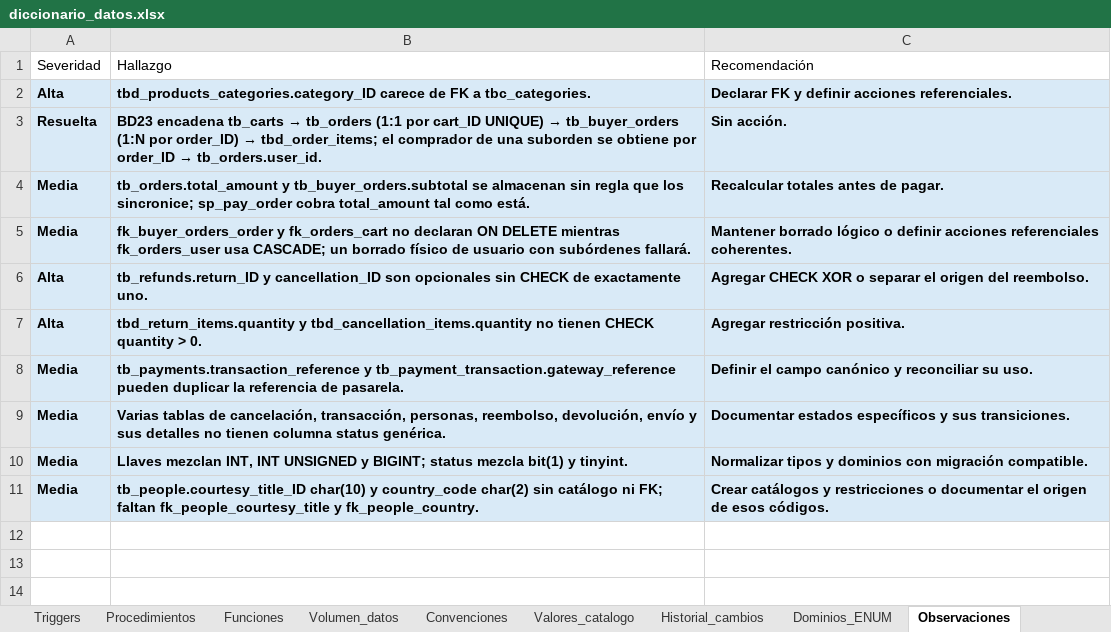
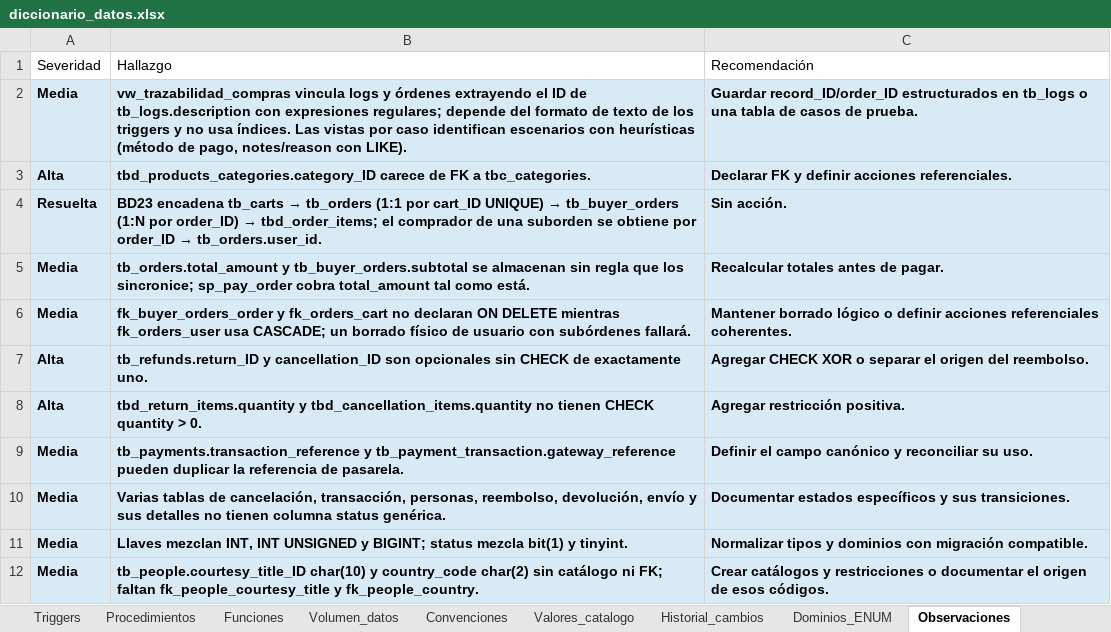
Before and after one commit to 240726-Amaro/Practicas_BDN_240726, an Excel workbook: Practica04/diccionario_datos/diccionario_datos.xlsx, sheet Observaciones, drawn as a sheet; values as stored, in another font and other column widths than the file's, no borders; the diff names each change by its address in the sheet, - before the commit and + after, or states it on an @@ line.

Commit message:
Practica04
update: Se actualizo el diccionario de datos ya que se agregaron nuevas vistas de trazabilidad para ver lo elaborado en cada caso

```diff
--- a/Practica04/diccionario_datos/diccionario_datos.xlsx (sheet Observaciones)
+++ b/Practica04/diccionario_datos/diccionario_datos.xlsx (sheet Observaciones)
+row 2: Media | vw_trazabilidad_compras vincula logs y órdenes extrayendo el ID de tb_logs.description con expresiones regulares; depende del formato de texto de los triggers y no usa índices. Las vistas por caso identifican escenarios con heurísticas (método de pago, notes/reason con LIKE). | Guardar record_ID/order_ID estructurados en tb_logs o una tabla de casos de prueba.
```
Also changed, not shown: sheet Historial_cambios, sheet Vistas, sheet Tablas, sheet Columnas, sheet Volumen_datos, Practica04/docs/descargas/diccionario_datos.xlsx, 24 other files.
